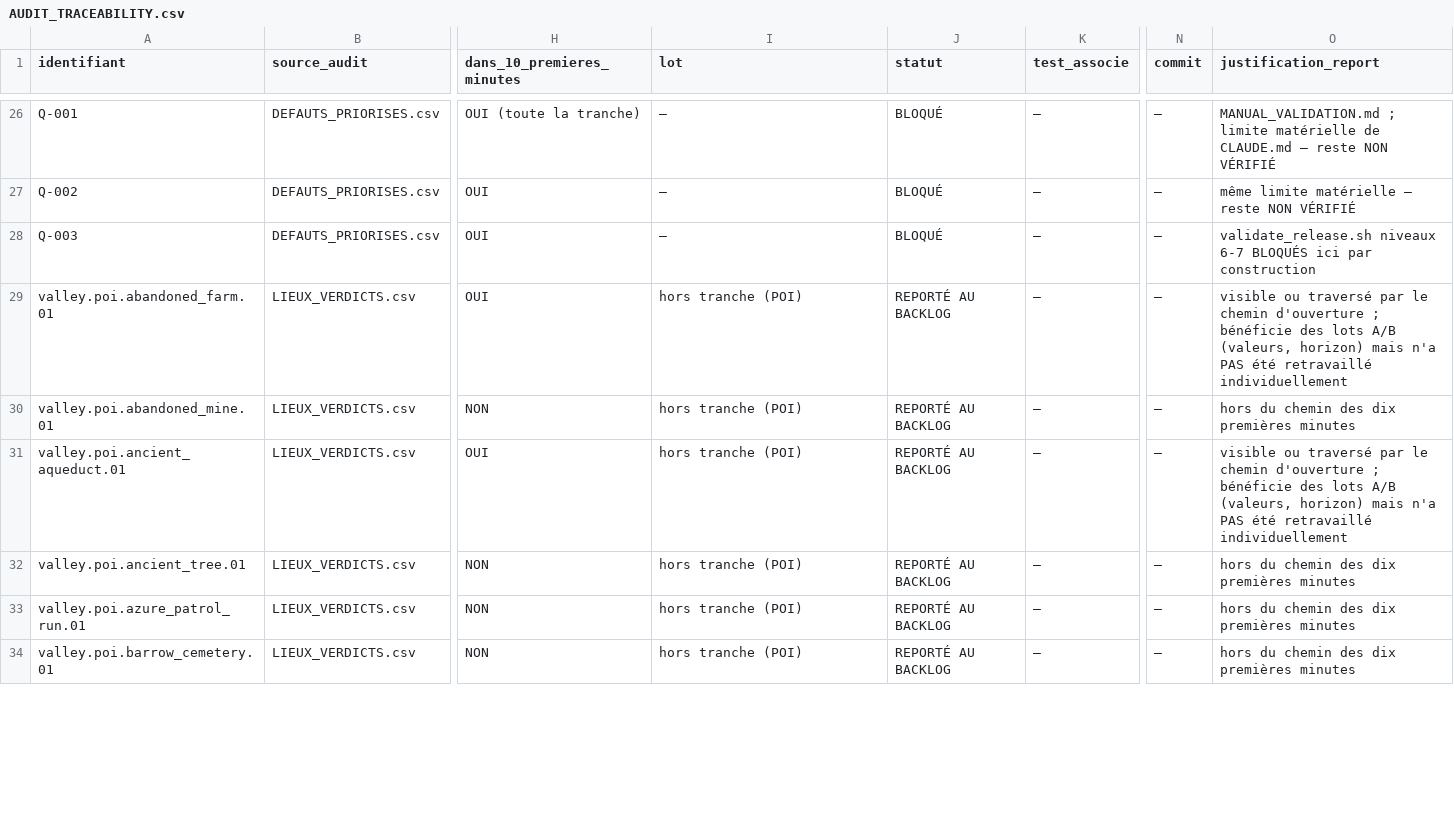
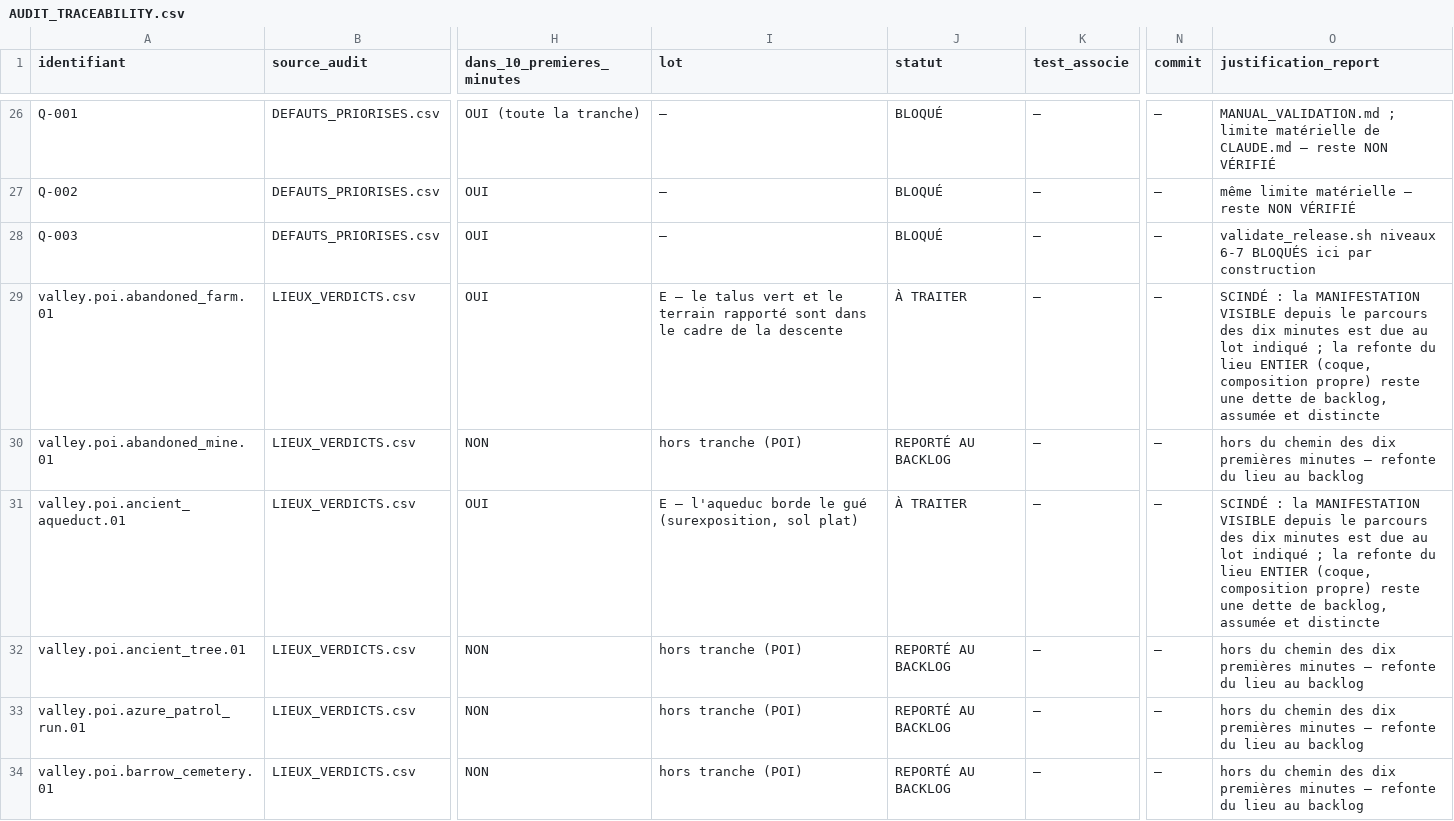
Before and after one commit to istbanbanier/Zelda, a CSV file: evidence/vertical_slice_20260811/AUDIT_TRACEABILITY.csv, drawn as a sheet; only a part is shown, gaps mark what is left out; the diff covers the shown part only; the diff names each change by its address in the sheet, - before the commit and + after, or states it on an @@ line.

```diff
--- a/evidence/vertical_slice_20260811/AUDIT_TRACEABILITY.csv
+++ b/evidence/vertical_slice_20260811/AUDIT_TRACEABILITY.csv
-I29 (lot): hors tranche (POI)
+I29 (lot): E — le talus vert et le terrain rapporté sont dans le cadre de la descente
-J29 (statut): REPORTÉ AU BACKLOG
+J29 (statut): À TRAITER
-O29 (justification_report): visible ou traversé par le chemin d'ouverture ; bénéficie des lots A/B (valeurs, horizon) mais n'a PAS été retravaillé individuellement
+O29 (justification_report): SCINDÉ : la MANIFESTATION VISIBLE depuis le parcours des dix minutes est due au lot indiqué ; la refonte du lieu ENTIER (coque, composition propre) reste une dette de backlog, assumée et distincte
-O30 (justification_report): …premières minutes
+O30 (justification_report): …premières minutes — refonte du lieu au backlog
-I31 (lot): hors tranche (POI)
+I31 (lot): E — l'aqueduc borde le gué (surexposition, sol plat)
-J31 (statut): REPORTÉ AU BACKLOG
+J31 (statut): À TRAITER
-O31 (justification_report): visible ou traversé par le chemin d'ouverture ; bénéficie des lots A/B (valeurs, horizon) mais n'a PAS été retravaillé individuellement
+O31 (justification_report): SCINDÉ : la MANIFESTATION VISIBLE depuis le parcours des dix minutes est due au lot indiqué ; la refonte du lieu ENTIER (coque, composition propre) reste une dette de backlog, assumée et distincte
-O32:O34 (justification_report): …premières minutes
+O32:O34 (justification_report): …premières minutes — refonte du lieu au backlog
```
Also changed, not shown: 59 edited cells elsewhere in this file, 1 other file.
